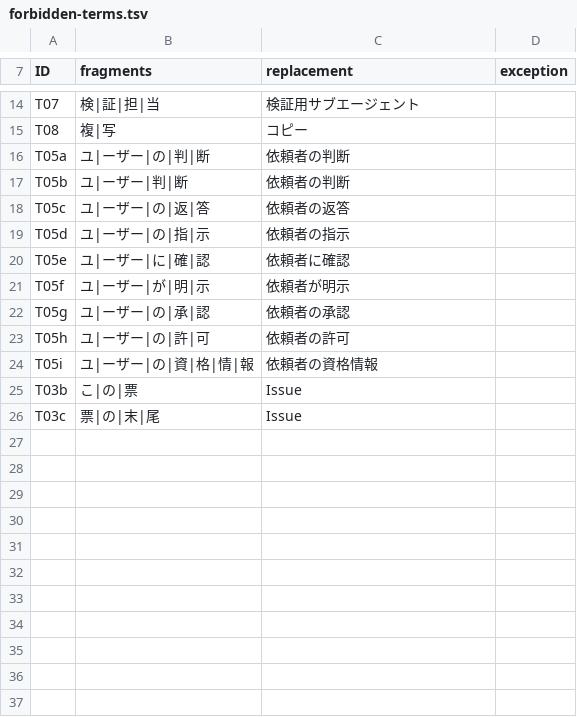
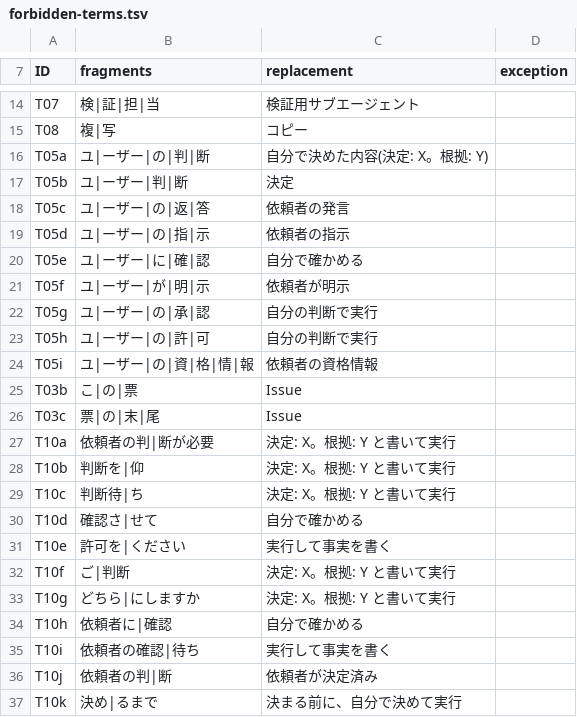
Before and after one commit to signature-studio/signature-studio, a TSV file: scripts/forbidden-terms.tsv, drawn as a sheet; only a part is shown, gaps mark what is left out.

Commit message:
Remove wording that asks the owner for decisions, confirmations or permission
Agents stopped to wait for owner answers that never come. Rewrite the rules,
the prohibited-phrase tables and the glossary so that the agent decides,
records the decision and continues. Add term checks for the phrasings and
cover them in the scan test.

```diff
--- a/scripts/forbidden-terms.tsv
+++ b/scripts/forbidden-terms.tsv
@@ -15,10 +15,10 @@ T07	検|証|担|当	検証用サブエージェント
 T08	複|写	コピー	
-T05a	ユ|ーザー|の|判|断	依頼者の判断	
-T05b	ユ|ーザー|判|断	依頼者の判断	
-T05c	ユ|ーザー|の|返|答	依頼者の返答	
+T05a	ユ|ーザー|の|判|断	自分で決めた内容(決定: X。根拠: Y)	
+T05b	ユ|ーザー|判|断	決定	
+T05c	ユ|ーザー|の|返|答	依頼者の発言	
 T05d	ユ|ーザー|の|指|示	依頼者の指示	
-T05e	ユ|ーザー|に|確|認	依頼者に確認	
+T05e	ユ|ーザー|に|確|認	自分で確かめる	
 T05f	ユ|ーザー|が|明|示	依頼者が明示	
-T05g	ユ|ーザー|の|承|認	依頼者の承認	
-T05h	ユ|ーザー|の|許|可	依頼者の許可	
+T05g	ユ|ーザー|の|承|認	自分の判断で実行	
+T05h	ユ|ーザー|の|許|可	自分の判断で実行	
 T05i	ユ|ーザー|の|資|格|情|報	依頼者の資格情報	
@@ -26 +26,12 @@ T03b	こ|の|票	Issue
 T03c	票|の|末|尾	Issue	
+T10a	依頼者の判|断が必要	決定: X。根拠: Y と書いて実行	
+T10b	判断を|仰	決定: X。根拠: Y と書いて実行	
+T10c	判断待|ち	決定: X。根拠: Y と書いて実行	
+T10d	確認さ|せて	自分で確かめる	
+T10e	許可を|ください	実行して事実を書く	
+T10f	ご|判断	決定: X。根拠: Y と書いて実行	
+T10g	どちら|にしますか	決定: X。根拠: Y と書いて実行	
+T10h	依頼者に|確認	自分で確かめる	
+T10i	依頼者の確認|待ち	実行して事実を書く	
+T10j	依頼者の判|断	依頼者が決定済み	
+T10k	決め|るまで	決まる前に、自分で決めて実行	
```
Also changed, not shown: 12 other files.
